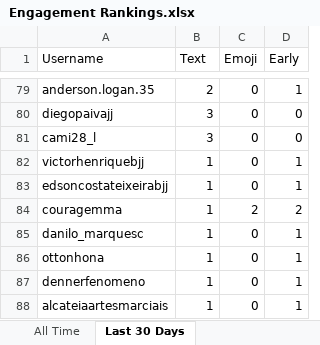
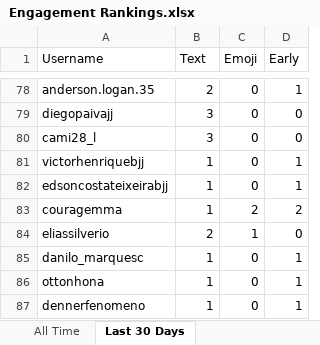
Before and after one commit to paxlucta/peace-grappler, an Excel workbook: Engagement Rankings.xlsx, sheet Last 30 Days, drawn as a sheet; only a part is shown, gaps mark what is left out; the shorter side is filled out with more unchanged rows; values as stored, in another font and other column widths than the file's, no borders; the diff covers the shown part only; the diff names each change by its address in the sheet, - before the commit and + after, or states it on an @@ line.

```diff
--- a/Engagement Rankings.xlsx (sheet Last 30 Days)
+++ b/Engagement Rankings.xlsx (sheet Last 30 Days)
+row 84: eliassilverio | 2 | 1 | 0
```
Also changed, not shown: 2 added rows, 3 removed rows and 11 edited cells elsewhere in this sheet, 7 other files.
